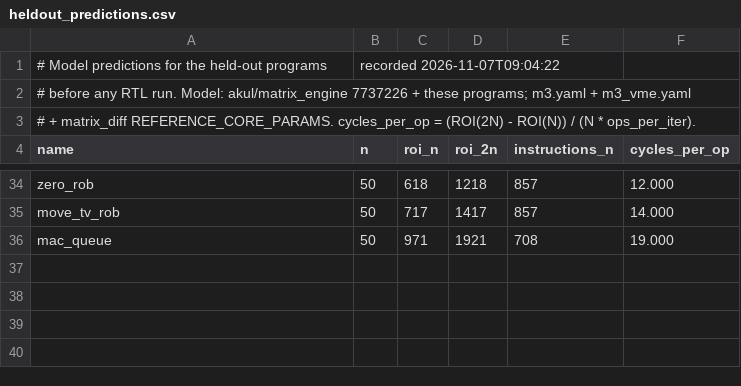
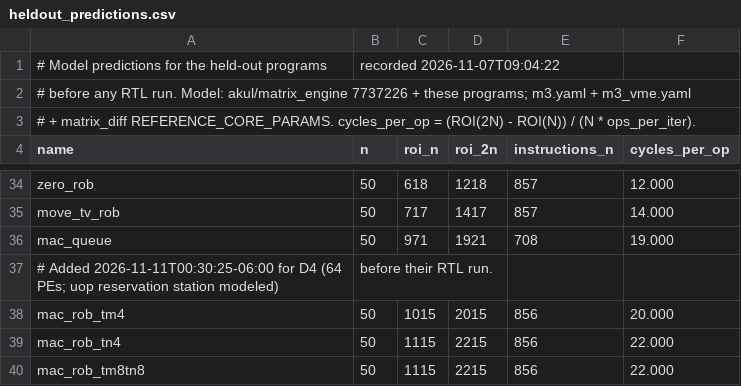
Before and after one commit to LonghornSilicon/reef, a CSV file: reef-perf/microbenchmarks/matrix/heldout_predictions.csv, drawn as a sheet; only a part is shown, gaps mark what is left out.

```diff
--- a/reef-perf/microbenchmarks/matrix/heldout_predictions.csv
+++ b/reef-perf/microbenchmarks/matrix/heldout_predictions.csv
@@ -36 +36,5 @@ move_tv_rob,50,717,1417,857,14.000
 mac_queue,50,971,1921,708,19.000
+# Added 2026-11-11T00:30:25-06:00 for D4 (64 PEs; uop reservation station modeled), before their RTL run.
+mac_rob_tm4,50,1015,2015,856,20.000
+mac_rob_tn4,50,1115,2215,856,22.000
+mac_rob_tm8tn8,50,1115,2215,856,22.000
```
Also changed, not shown: reef-perf/microbenchmarks/matrix/rtl_vme.csv, 16 other files.
